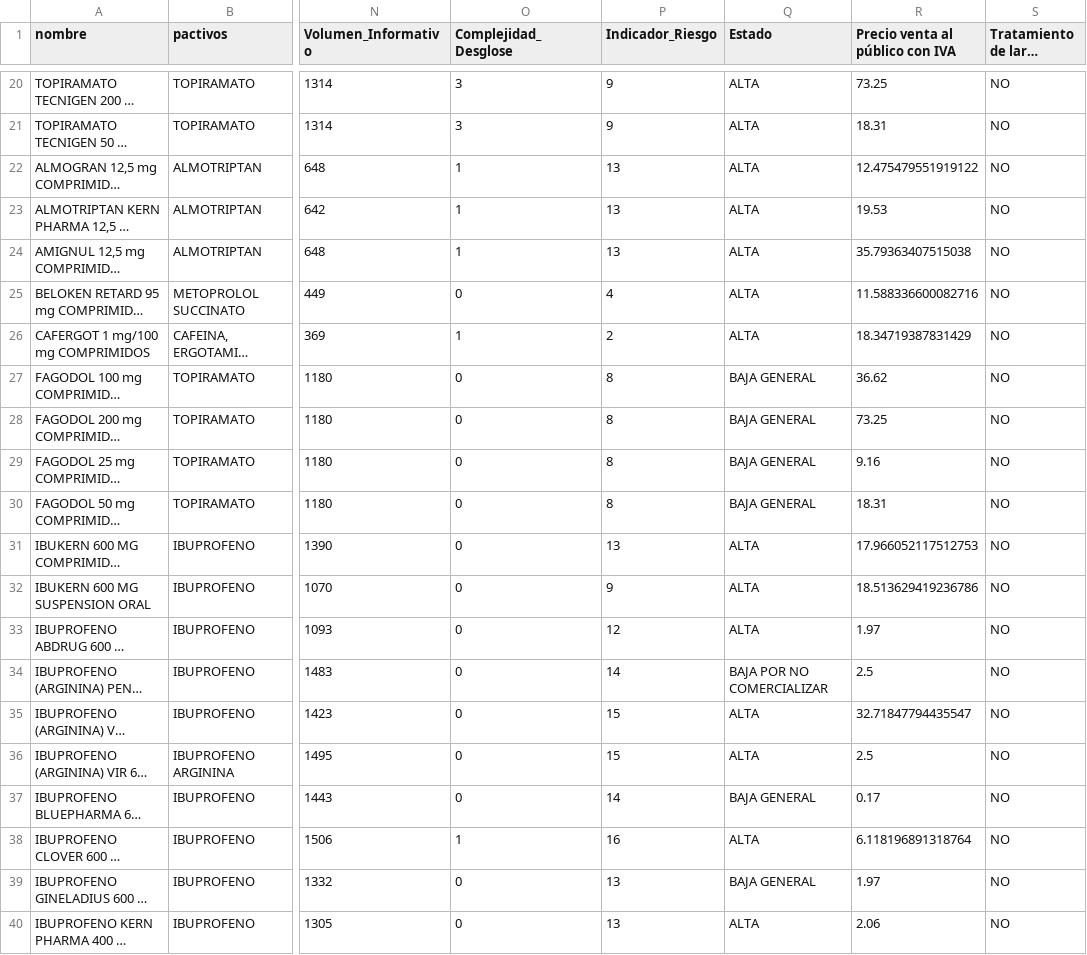
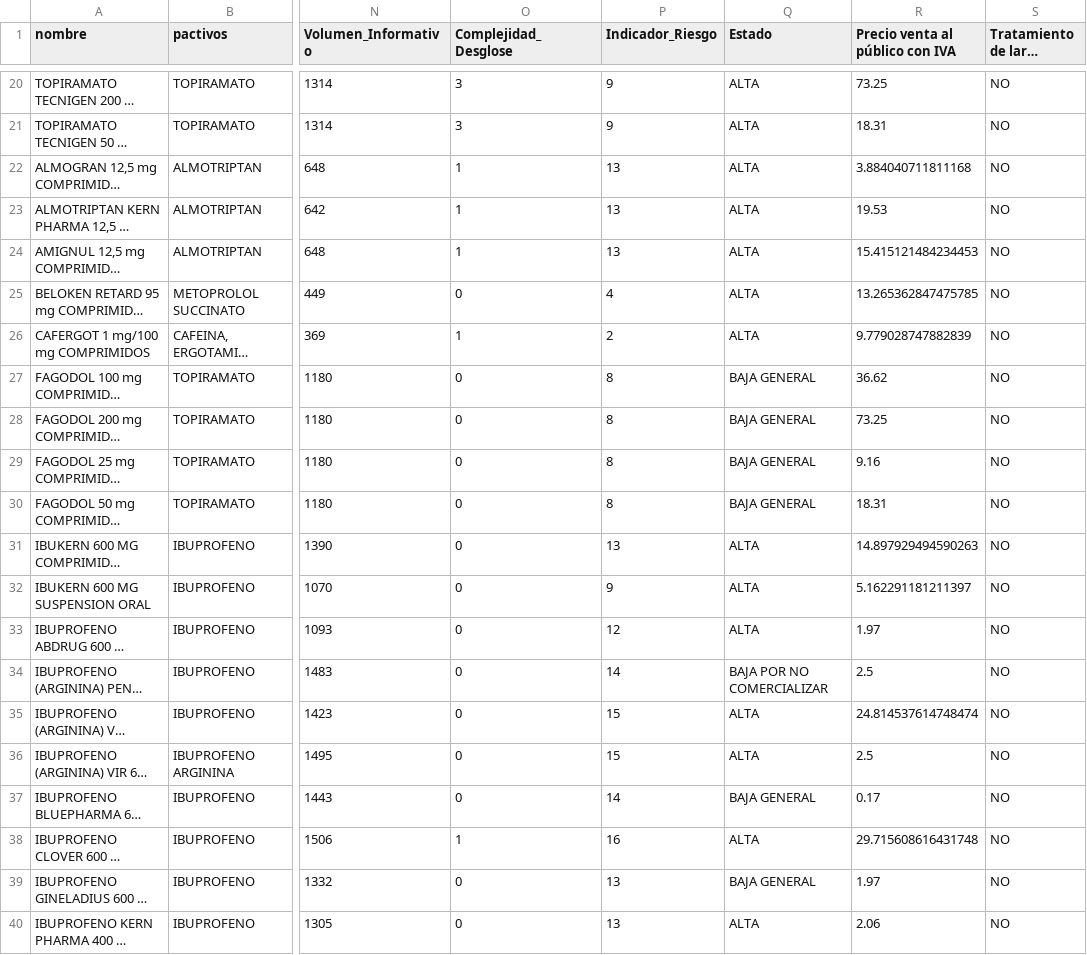
Before and after one commit to Chicloneo/Proyecto-Ingenieria-Dato, a CSV file: src/data/HU-4.csv, drawn as a sheet; only a part is shown, gaps mark what is left out; long unchanged cells end in …; the diff covers the shown part only; the diff names each change by its address in the sheet, - before the commit and + after, or states it on an @@ line.

```diff
--- a/src/data/HU-4.csv
+++ b/src/data/HU-4.csv
-R22 (Precio venta al público con IVA): 12.475479551919122
+R22 (Precio venta al público con IVA): 3.884040711811168
-R24 (Precio venta al público con IVA): 35.79363407515038
+R24 (Precio venta al público con IVA): 15.415121484234453
-R25 (Precio venta al público con IVA): 11.588336600082716
+R25 (Precio venta al público con IVA): 13.265362847475785
-R26 (Precio venta al público con IVA): 18.34719387831429
+R26 (Precio venta al público con IVA): 9.779028747882839
-R31 (Precio venta al público con IVA): 17.966052117512753
+R31 (Precio venta al público con IVA): 14.897929494590263
-R32 (Precio venta al público con IVA): 18.513629419236786
+R32 (Precio venta al público con IVA): 5.162291181211397
-R35 (Precio venta al público con IVA): 32.71847794435547
+R35 (Precio venta al público con IVA): 24.814537614748474
-R38 (Precio venta al público con IVA): 6.118196891318764
+R38 (Precio venta al público con IVA): 29.715608616431748
```
Also changed, not shown: 14 edited cells elsewhere in this file, src/data/HU4_EDA.csv, 4 other files.
